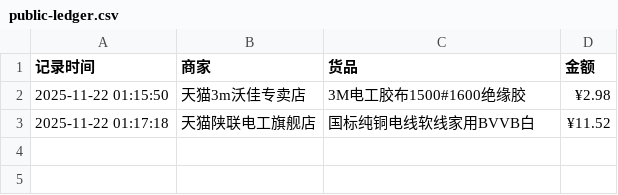
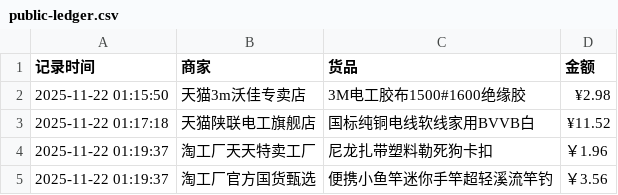
Before and after one commit to Lay-Yin/SUSTech-baseball-Softball-Team-Public-ledger, a CSV file: public-ledger.csv, drawn as a sheet.

Commit message:
Add order at 2025-11-22 01:19:37

```diff
--- a/public-ledger.csv
+++ b/public-ledger.csv
@@ -3 +3,3 @@
 2025-11-22 01:17:18,天猫陕联电工旗舰店,国标纯铜电线软线家用BVVB白,¥11.52
+2025-11-22 01:19:37,淘工厂天天特卖工厂,尼龙扎带塑料勒死狗卡扣,￥1.96
+2025-11-22 01:19:37,淘工厂官方国货甄选,便携小鱼竿迷你手竿超轻溪流竿钓,￥3.56
```
